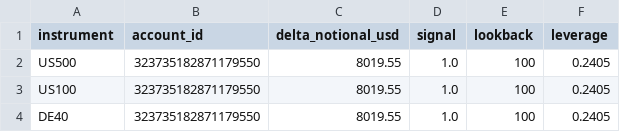
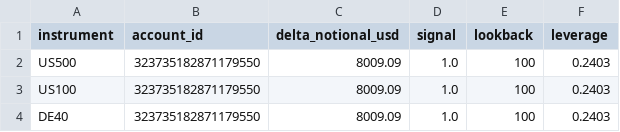
Before and after one commit to Sabofxx/sabo-quant-prod, a CSV file: sabo_lit/sandbox/live/index/prop_delta_orders_latest.csv, drawn as a sheet.

Commit message:
Strategy index run 2026-07-15

```diff
--- a/sabo_lit/sandbox/live/index/prop_delta_orders_latest.csv
+++ b/sabo_lit/sandbox/live/index/prop_delta_orders_latest.csv
@@ -1,4 +1,4 @@
 instrument,account_id,delta_notional_usd,signal,lookback,leverage
-US500,323735182871179550,8019.55,1.0,100,0.2405
-US100,323735182871179550,8019.55,1.0,100,0.2405
-DE40,323735182871179550,8019.55,1.0,100,0.2405
+US500,323735182871179550,8009.09,1.0,100,0.2403
+US100,323735182871179550,8009.09,1.0,100,0.2403
+DE40,323735182871179550,8009.09,1.0,100,0.2403
```
Also changed, not shown: 6 other files.
